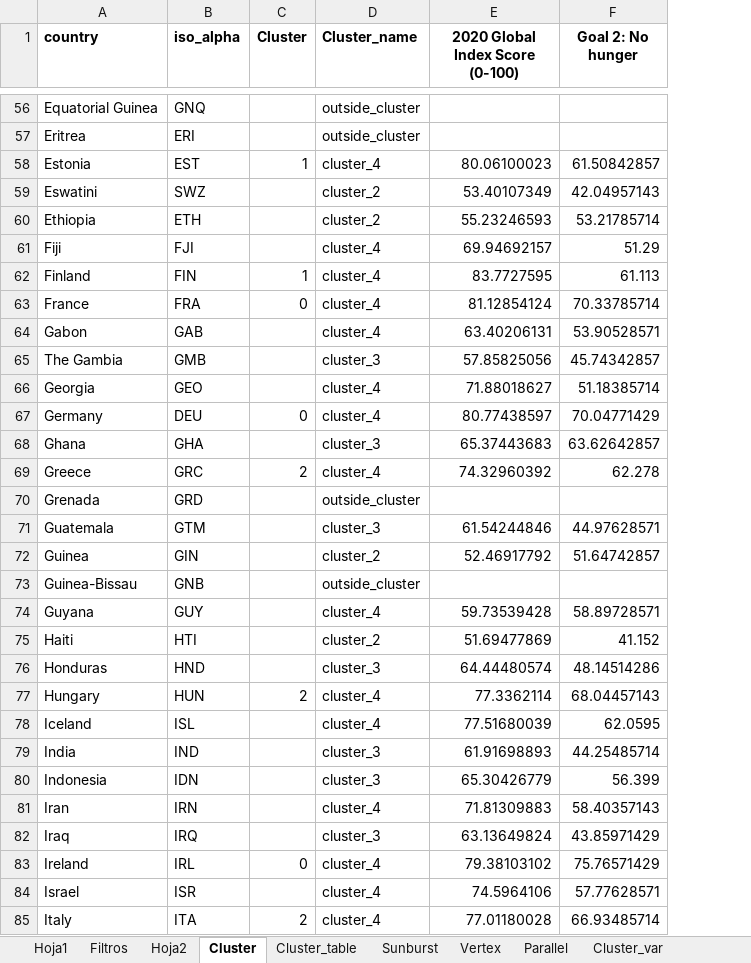
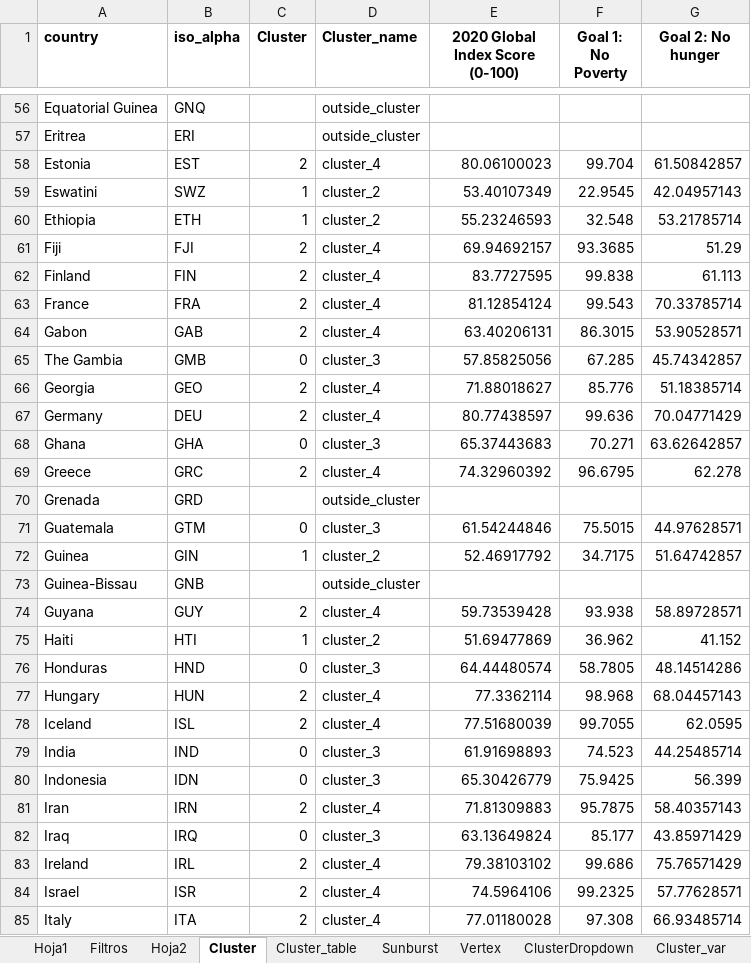
Before and after one commit to DanielPL15/appIndicadores, an Excel workbook: static/filtros.xlsx, sheet Cluster, drawn as a sheet; only a part is shown, gaps mark what is left out; values as stored, in another font and other column widths than the file's, no borders; the diff covers the shown part only; the diff names each change by its address in the sheet, - before the commit and + after, or states it on an @@ line.

```diff
--- a/static/filtros.xlsx (sheet Cluster)
+++ b/static/filtros.xlsx (sheet Cluster)
+sheet tab: ClusterDropdown
+column F (Goal 1: No Poverty), rows 58-85: 99.704 | 22.9545 | 32.548 | 93.3685 | 99.838 | 99.543 | 86.3015 | 67.285 | 85.776 | 99.636 | 70.271 | 96.6795 |  | 75.5015 | 34.7175 |  | 93.938 | 36.962 | 58.7805 | 98.968 | 99.7055 | 74.523 | 75.9425 | 95.7875 | 85.177 | 99.686 | 99.2325 | 97.308
-C58 (Cluster): 1
+C58 (Cluster): 2
-C59:C60 (Cluster): (empty)
+C59:C60 (Cluster): 1
-C61 (Cluster): (empty)
+C61 (Cluster): 2
-C62 (Cluster): 1
+C62 (Cluster): 2
-C63 (Cluster): 0
+C63 (Cluster): 2
-C64 (Cluster): (empty)
+C64 (Cluster): 2
-C65 (Cluster): (empty)
+C65 (Cluster): 0
-C66 (Cluster): (empty)
+C66 (Cluster): 2
-C67 (Cluster): 0
+C67 (Cluster): 2
-C68 (Cluster): (empty)
+C68 (Cluster): 0
-C71 (Cluster): (empty)
+C71 (Cluster): 0
-C72 (Cluster): (empty)
+C72 (Cluster): 1
-C74 (Cluster): (empty)
+C74 (Cluster): 2
-C75 (Cluster): (empty)
+C75 (Cluster): 1
-C76 (Cluster): (empty)
+C76 (Cluster): 0
-C78 (Cluster): (empty)
+C78 (Cluster): 2
-C79:C80 (Cluster): (empty)
+C79:C80 (Cluster): 0
-C81 (Cluster): (empty)
+C81 (Cluster): 2
-C82 (Cluster): (empty)
+C82 (Cluster): 0
-C83 (Cluster): 0
+C83 (Cluster): 2
-C84 (Cluster): (empty)
+C84 (Cluster): 2
```
Also changed, not shown: 146 edited cells elsewhere in this sheet, sheet Parallel, sheet Filtros, sheet Cluster_table, sheet Cluster_var, other sheet tabs, static/Grupos_paises.xlsx.
